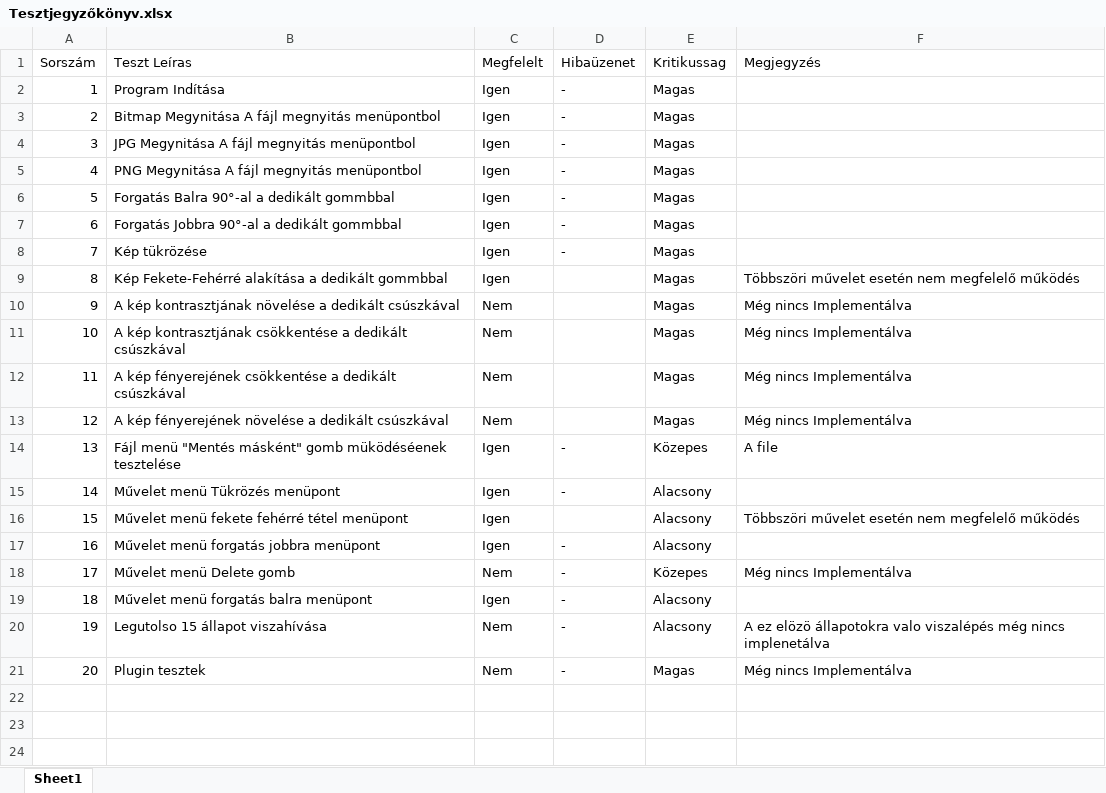
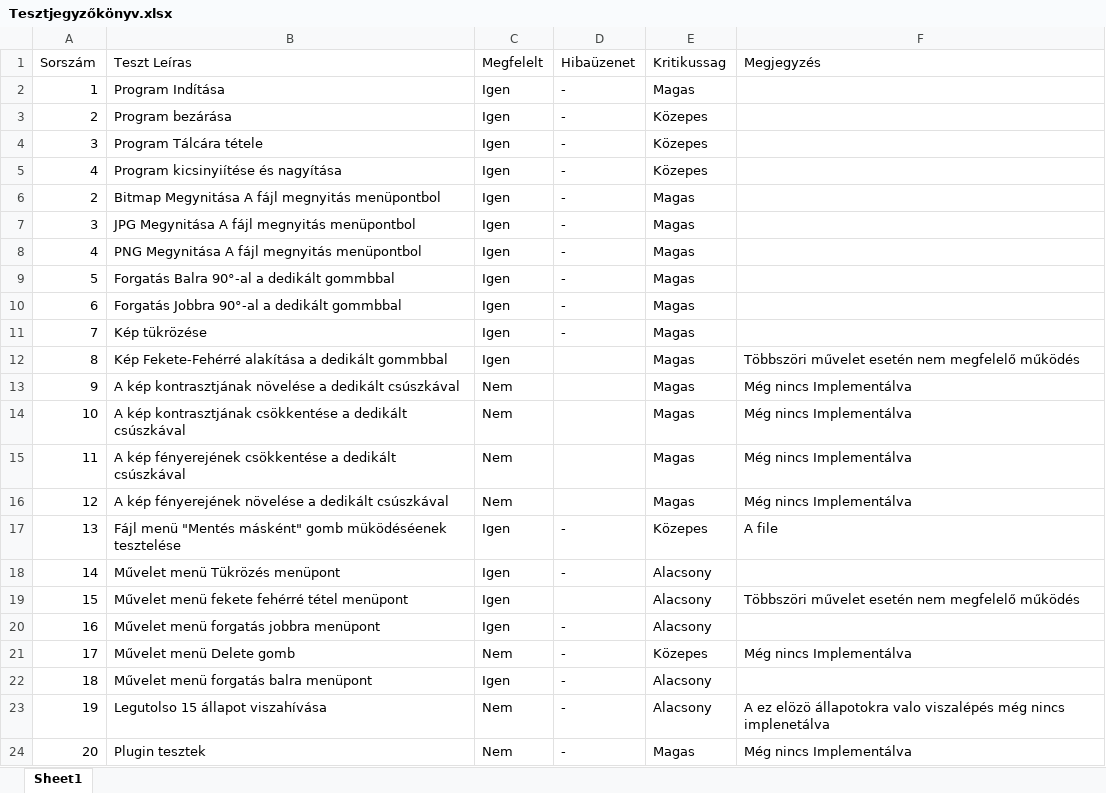
Before and after one commit to tomitheninja/imageviewer, an Excel workbook: Tesztjegyzőkönyv.xlsx, sheet Sheet1, drawn as a sheet; values as stored, in another font and other column widths than the file's, no borders; conditional formats and table styles not drawn; the diff names each change by its address in the sheet, - before the commit and + after, or states it on an @@ line.

Commit message:
Update Tesztjegyzőkönyv.xlsx
+ 3 funkcionalis teszt

```diff
--- a/Tesztjegyzőkönyv.xlsx (sheet Sheet1)
+++ b/Tesztjegyzőkönyv.xlsx (sheet Sheet1)
+row 3: 2 | Program bezárása | Igen | - | Közepes
+row 4: 3 | Program Tálcára tétele | Igen | - | Közepes
+row 5: 4 | Program kicsinyiítése és nagyítása | Igen | - | Közepes
```
